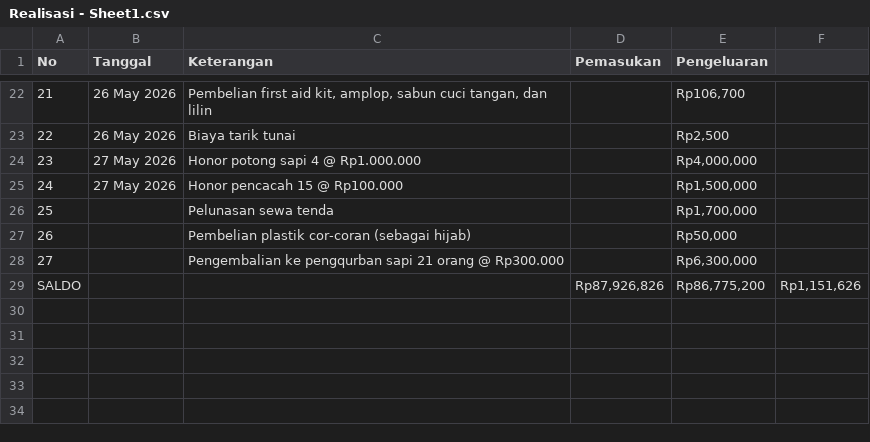
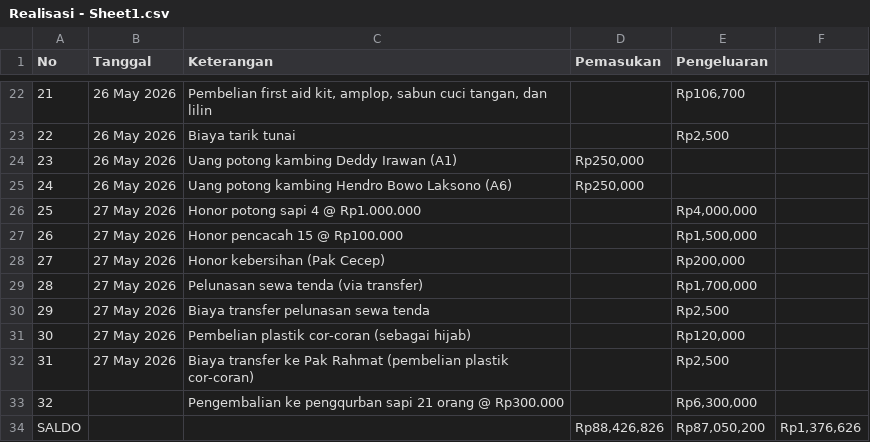
Before and after one commit to ikanx101/QURBAN, a CSV file: data/Realisasi - Sheet1.csv, drawn as a sheet; only a part is shown, gaps mark what is left out; removed rows and columns are numbered as before the commit, all else as after; the diff names each change by its address in the sheet, - before the commit and + after, or states it on an @@ line.

Commit message:
new realisasi

```diff
--- a/data/Realisasi - Sheet1.csv
+++ b/data/Realisasi - Sheet1.csv
+row 24: 23 | 26 May 2026 | Uang potong kambing Deddy Irawan (A1) | Rp250,000
+row 25: 24 | 26 May 2026 | Uang potong kambing Hendro Bowo Laksono (A6) | Rp250,000
@@ column A (No) renumbered between rows 26 and 33 @@
-row 26: 25 |  | Pelunasan sewa tenda |  | Rp1,700,000
+row 28: 27 | 27 May 2026 | Honor kebersihan (Pak Cecep) |  | Rp200,000
+row 29: 28 | 27 May 2026 | Pelunasan sewa tenda (via transfer) |  | Rp1,700,000
+row 30: 29 | 27 May 2026 | Biaya transfer pelunasan sewa tenda |  | Rp2,500
-B31 (Tanggal): (empty)
+B31 (Tanggal): 27 May 2026
-E31 (Pengeluaran): Rp50,000
+E31 (Pengeluaran): Rp120,000
+row 32: 31 | 27 May 2026 | Biaya transfer ke Pak Rahmat (pembelian plastik cor-coran) |  | Rp2,500
-row 29: SALDO |  |  | Rp87,926,826 | Rp86,775,200 | Rp1,151,626
+row 34: SALDO |  |  | Rp88,426,826 | Rp87,050,200 | Rp1,376,626
```
Also changed, not shown: 27 other files.
